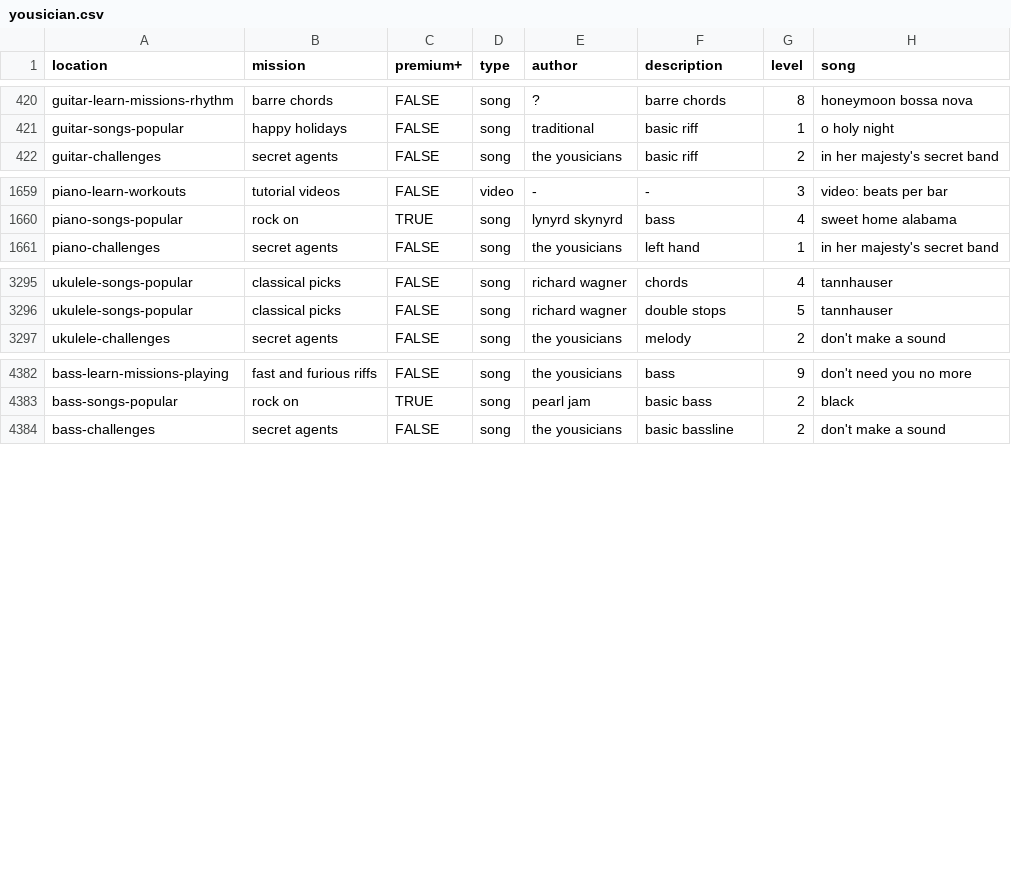
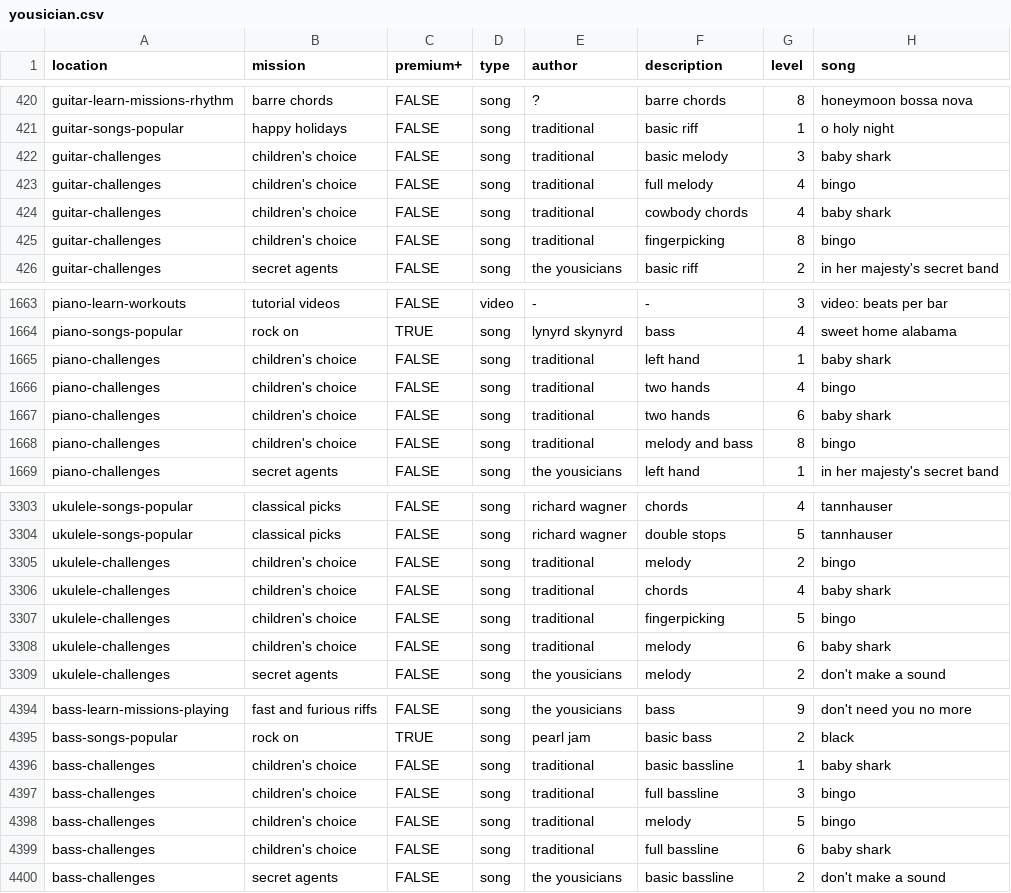
Before and after one commit to zeljkofilipin/yousician, a CSV file: yousician.csv, drawn as a sheet; only a part is shown, gaps mark what is left out; the diff names each change by its address in the sheet, - before the commit and + after, or states it on an @@ line.

Commit message:
2019-47 challenge

```diff
--- a/yousician.csv
+++ b/yousician.csv
+row 422: guitar-challenges | children's choice | FALSE | song | traditional | basic melody | 3 | baby shark
+row 423: guitar-challenges | children's choice | FALSE | song | traditional | full melody | 4 | bingo
+row 424: guitar-challenges | children's choice | FALSE | song | traditional | cowbody chords | 4 | baby shark
+row 425: guitar-challenges | children's choice | FALSE | song | traditional | fingerpicking | 8 | bingo
+row 1665: piano-challenges | children's choice | FALSE | song | traditional | left hand | 1 | baby shark
+row 1666: piano-challenges | children's choice | FALSE | song | traditional | two hands | 4 | bingo
+row 1667: piano-challenges | children's choice | FALSE | song | traditional | two hands | 6 | baby shark
+row 1668: piano-challenges | children's choice | FALSE | song | traditional | melody and bass | 8 | bingo
+row 3305: ukulele-challenges | children's choice | FALSE | song | traditional | melody | 2 | bingo
+row 3306: ukulele-challenges | children's choice | FALSE | song | traditional | chords | 4 | baby shark
+row 3307: ukulele-challenges | children's choice | FALSE | song | traditional | fingerpicking | 5 | bingo
+row 3308: ukulele-challenges | children's choice | FALSE | song | traditional | melody | 6 | baby shark
+row 4396: bass-challenges | children's choice | FALSE | song | traditional | basic bassline | 1 | baby shark
+row 4397: bass-challenges | children's choice | FALSE | song | traditional | full bassline | 3 | bingo
+row 4398: bass-challenges | children's choice | FALSE | song | traditional | melody | 5 | bingo
+row 4399: bass-challenges | children's choice | FALSE | song | traditional | full bassline | 6 | baby shark
```
Also changed, not shown: challenges.csv, 1 other file.
